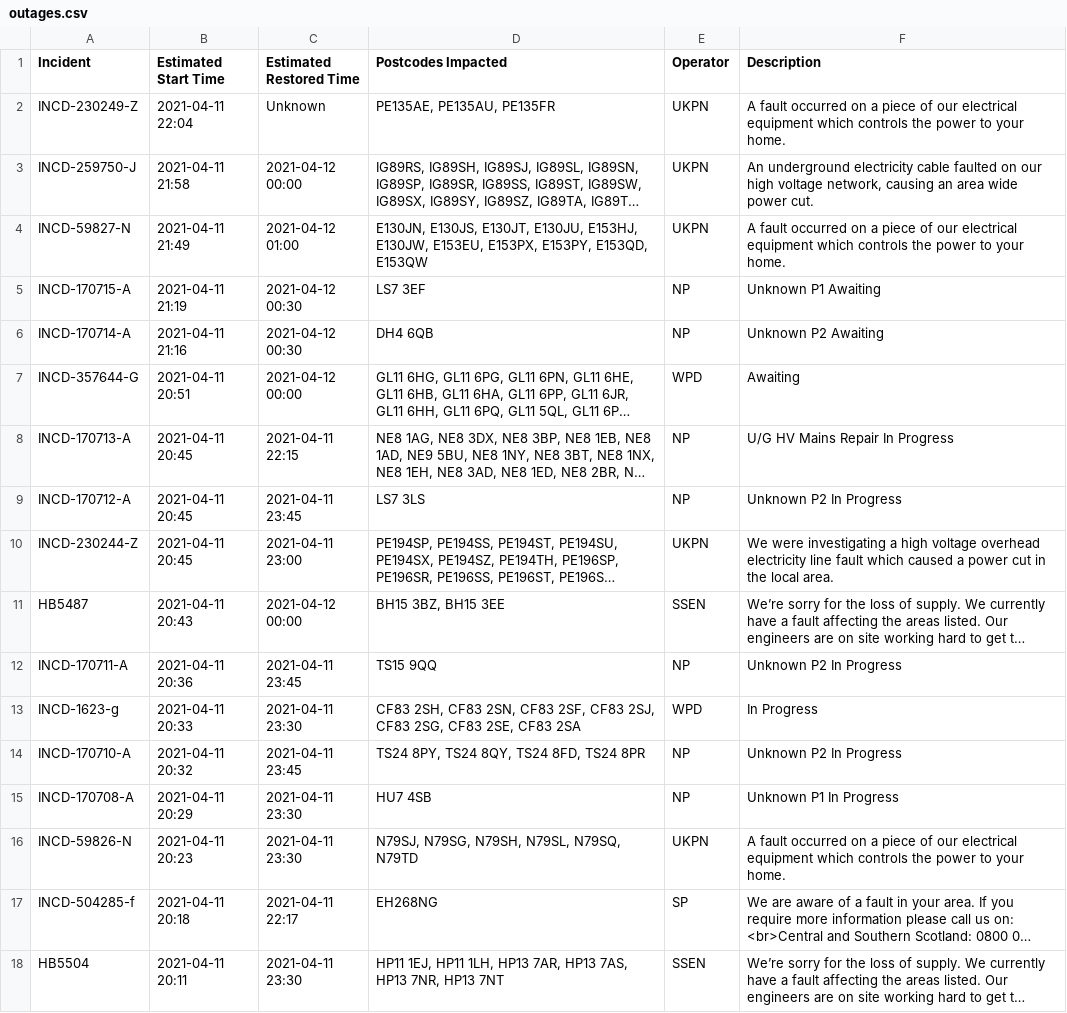
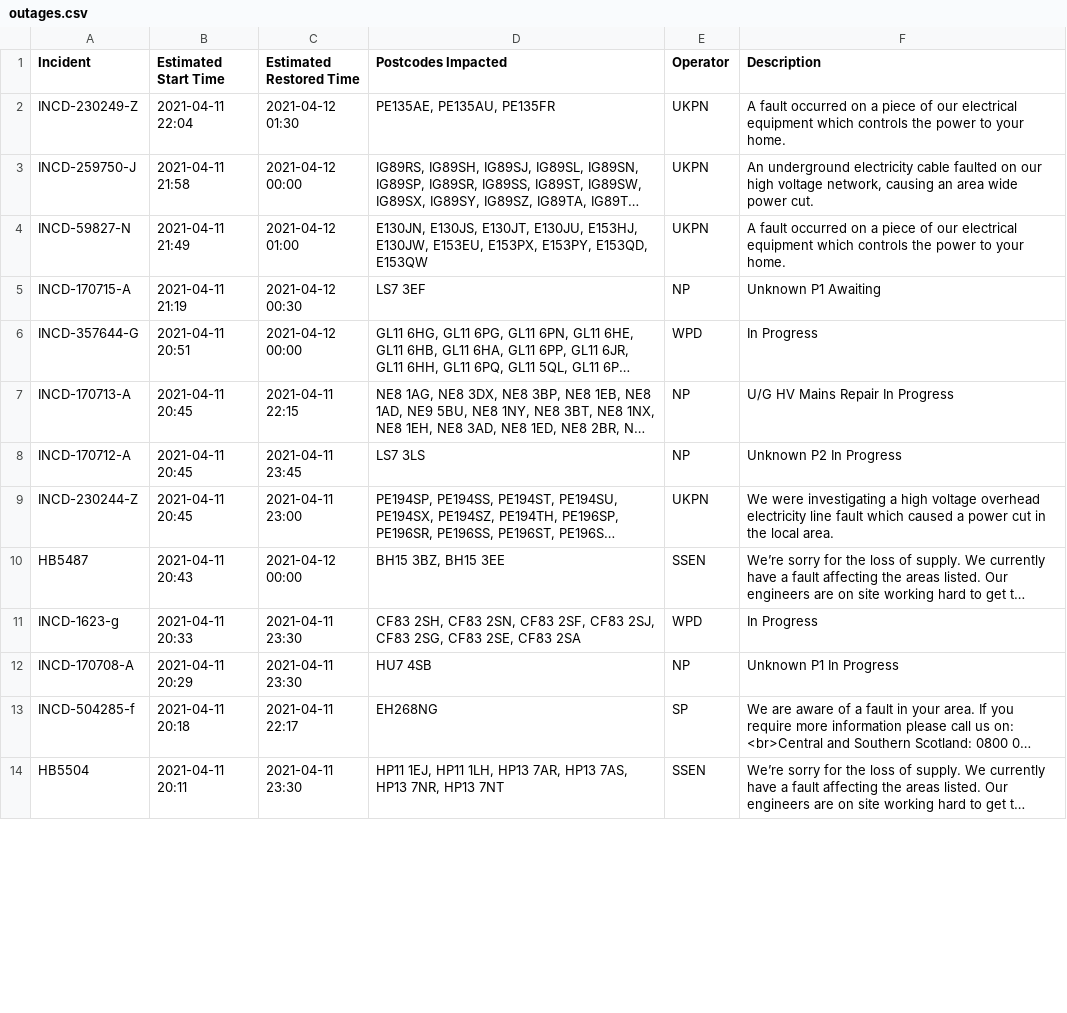
Before and after one commit to OSUKED/Outage-Watch, a CSV file: docs/data/outages.csv, drawn as a sheet; only a part is shown; long unchanged cells end in …; removed rows and columns are numbered as before the commit, all else as after; the diff covers the shown part only; the diff names each change by its address in the sheet, - before the commit and + after, or states it on an @@ line.

```diff
--- a/docs/data/outages.csv
+++ b/docs/data/outages.csv
-C2 (Estimated Restored Time): Unknown
+C2 (Estimated Restored Time): 2021-04-12 01:30
-row 6: INCD-170714-A | 2021-04-11 21:16 | 2021-04-12 00:30 | DH4 6QB | NP | Unknown P2 Awaiting
-F6 (Description): Awaiting
+F6 (Description): In Progress
-row 12: INCD-170711-A | 2021-04-11 20:36 | 2021-04-11 23:45 | TS15 9QQ | NP | Unknown P2 In Progress
-row 14: INCD-170710-A | 2021-04-11 20:32 | 2021-04-11 23:45 | TS24 8PY, TS24 8QY, TS24 8FD, TS24 8PR | NP | Unknown P2 In Progress
-row 16: INCD-59826-N | 2021-04-11 20:23 | 2021-04-11 23:30 | N79SJ, N79SG, N79SH, N79SL, N79SQ, N79TD | UKPN | A fault occurred on a piece of our electrical equipment which controls the power to your home.
```
Also changed, not shown: 2 added rows, 4 removed rows and 2 edited cells elsewhere in this file, 8 other files.
